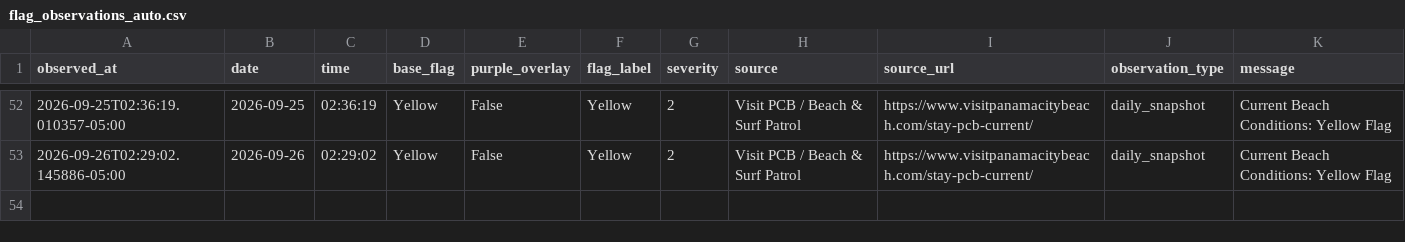
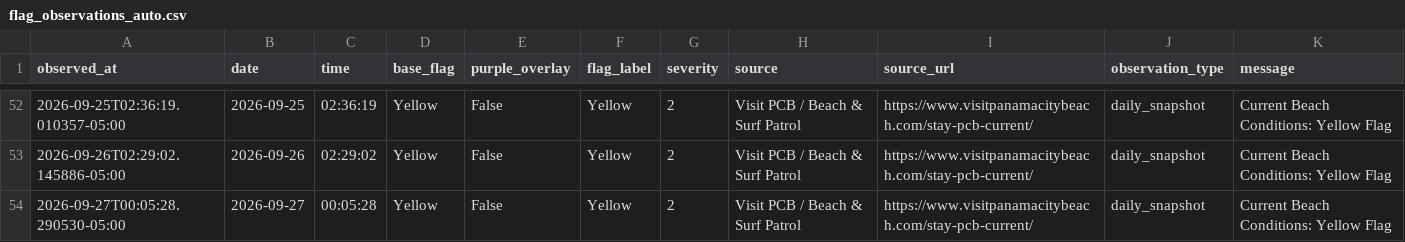
Before and after one commit to DCMedic/safe2swimpcb, a CSV file: data/flag_observations_auto.csv, drawn as a sheet; only a part is shown, gaps mark what is left out; the diff names each change by its address in the sheet, - before the commit and + after, or states it on an @@ line.

```diff
--- a/data/flag_observations_auto.csv
+++ b/data/flag_observations_auto.csv
+row 54: 2026-09-27T00:05:28.290530-05:00 | 2026-09-27 | 00:05:28 | Yellow | False | Yellow | 2 | Visit PCB / Beach & Surf Patrol | https://www.visitpanamacitybeach.com/stay-pcb-current/ | daily_snapshot | Current Beach Conditions: Yellow Flag
```
Also changed, not shown: 1 other file.
